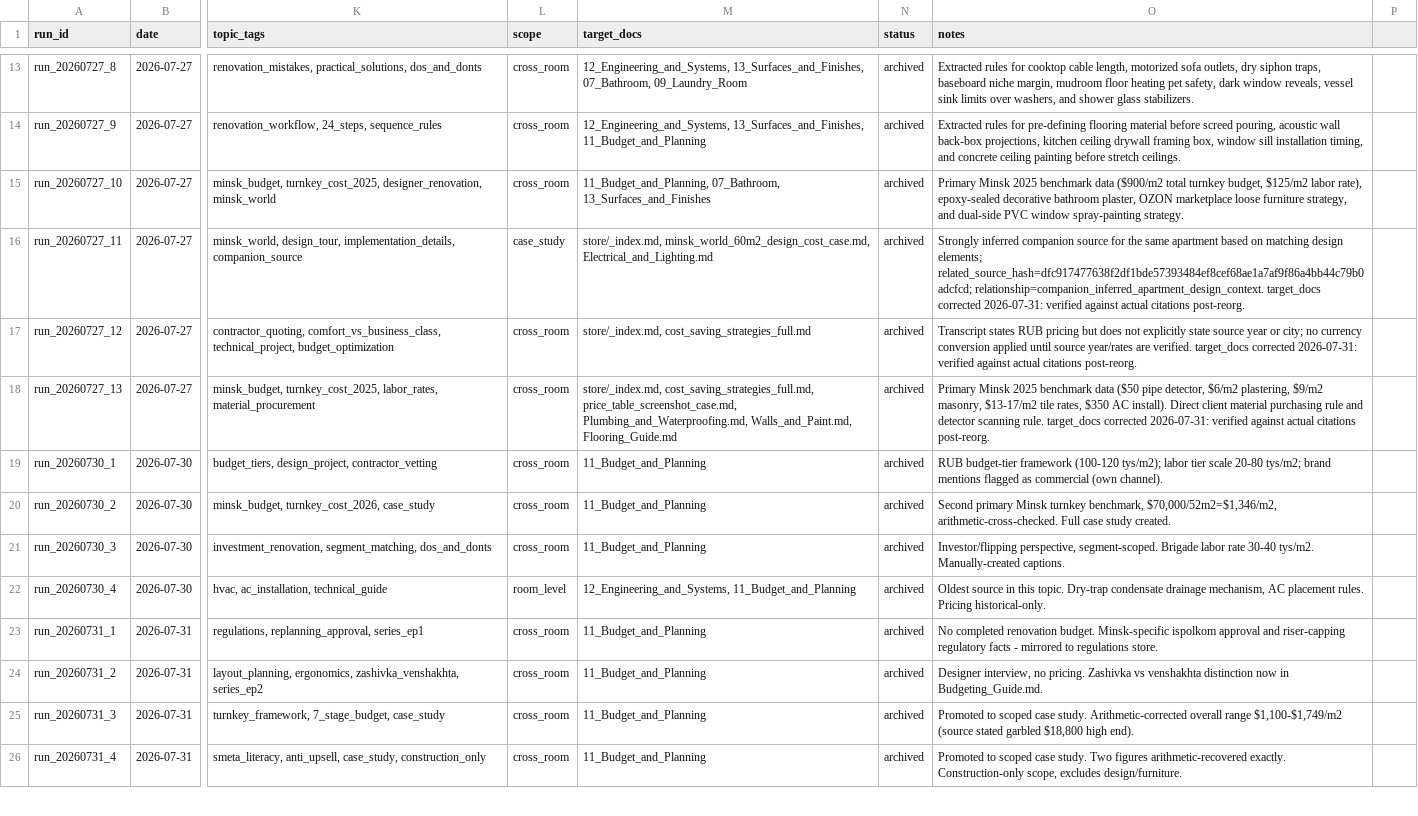
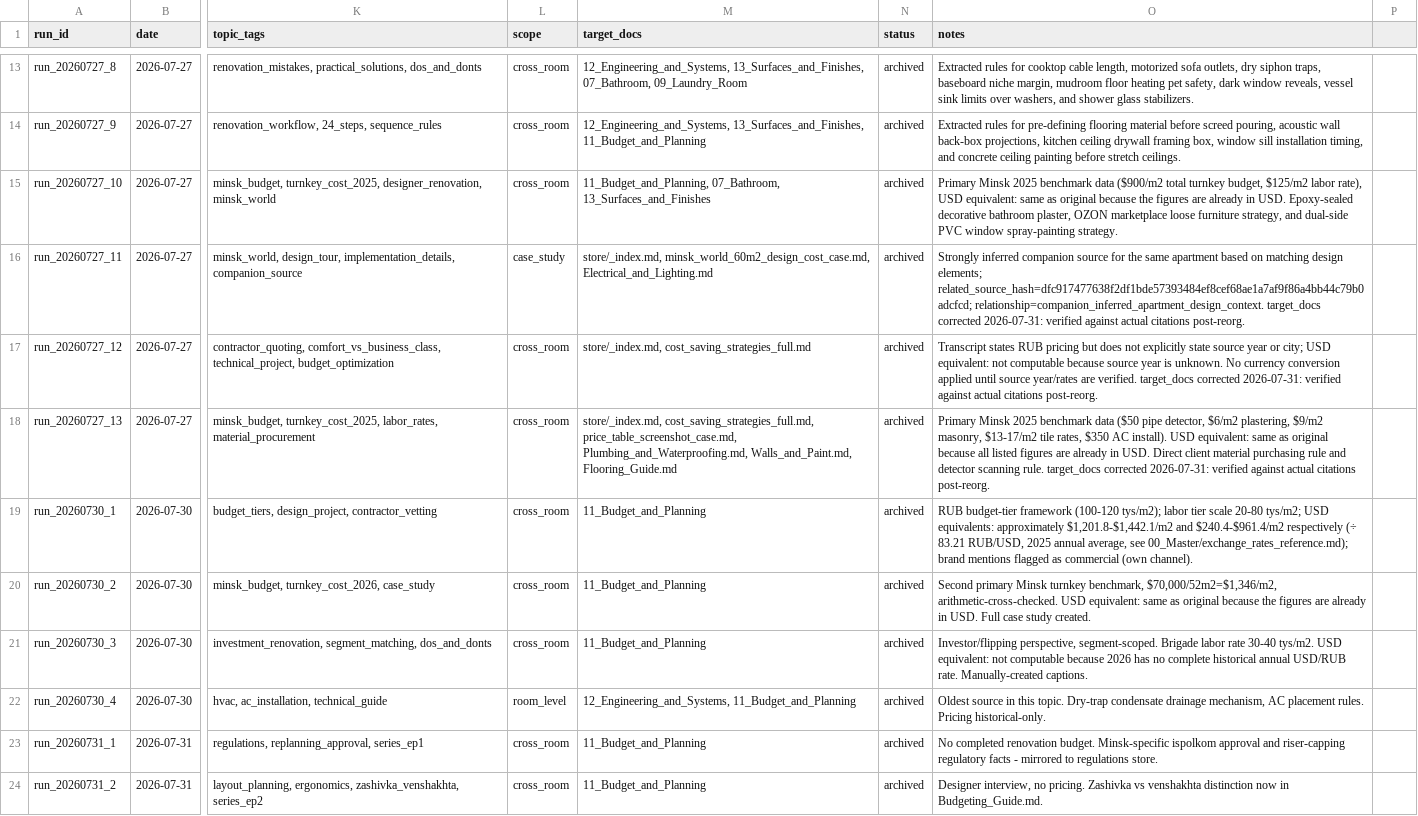
Before and after one commit to AliakseiBabko/price-scrapper, a CSV file: 00_Master/processed_sources.csv, drawn as a sheet; only a part is shown, gaps mark what is left out; the shorter side is filled out with more unchanged rows; the diff names each change by its address in the sheet, - before the commit and + after, or states it on an @@ line.

Commit message:
PRICE_SCRAPPER_ATTRIBUTION_AND_CURRENCY_NORMALIZATION: processed sources CSV slice

```diff
--- a/00_Master/processed_sources.csv
+++ b/00_Master/processed_sources.csv
-O15 (notes): …labor rate), epoxy-sealed decorative bathroom…
+O15 (notes): …labor rate), USD equivalent: same as original because the figures are already in USD. Epoxy-sealed decorative bathroom…
-O17 (notes): …or city; no currency conversion…
+O17 (notes): …or city; USD equivalent: not computable because source year is unknown. No currency conversion…
-O18 (notes): …AC install). Direct client…
+O18 (notes): …AC install). USD equivalent: same as original because all listed figures are already in USD. Direct client…
-O19 (notes): …20-80 tys/m2; brand mentions…
+O19 (notes): …20-80 tys/m2; USD equivalents: approximately $1,201.8-$1,442.1/m2 and $240.4-$961.4/m2 respectively (÷ 83.21 RUB/USD, 2025 annual average, see 00_Master/exchange_rates_reference.md); brand mentions…
-O20 (notes): …$70,000/52m2=$1,346/m2, arithmetic-cross-checked. Full case…
+O20 (notes): …$70,000/52m2=$1,346/m2, arithmetic-cross-checked. USD equivalent: same as original because the figures are already in USD. Full case…
-O21 (notes): …30-40 tys/m2. Manually-created captions.
+O21 (notes): …30-40 tys/m2. USD equivalent: not computable because 2026 has no complete historical annual USD/RUB rate. Manually-created captions.
```
Also changed, not shown: 1 other file.
